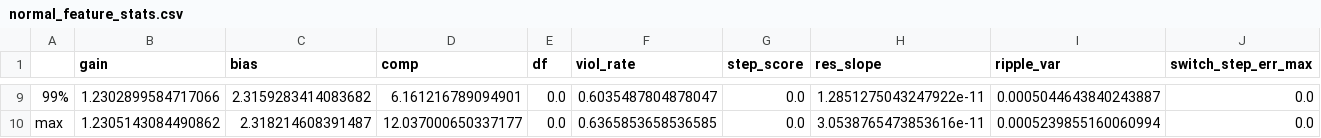
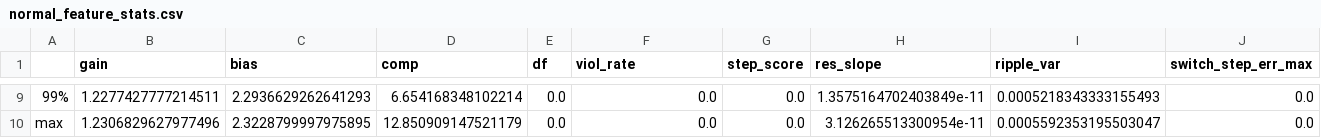
Before and after one commit to 1217265165/FMFD_python, a CSV file: Output/normal_feature_stats.csv, drawn as a sheet; only a part is shown, gaps mark what is left out; the diff covers the shown part only; the diff names each change by its address in the sheet, - before the commit and + after, or states it on an @@ line.

```diff
--- a/Output/normal_feature_stats.csv
+++ b/Output/normal_feature_stats.csv
-B9 (gain): 1.2302899584717066
+B9 (gain): 1.2277427777214511
-C9 (bias): 2.3159283414083682
+C9 (bias): 2.2936629262641293
-D9 (comp): 6.161216789094901
+D9 (comp): 6.654168348102214
-F9 (viol_rate): 0.6035487804878047
+F9 (viol_rate): 0.0
-H9 (res_slope): 1.2851275043247922e-11
+H9 (res_slope): 1.3575164702403849e-11
-I9 (ripple_var): 0.0005044643840243887
+I9 (ripple_var): 0.0005218343333155493
-B10 (gain): 1.2305143084490862
+B10 (gain): 1.2306829627977496
-C10 (bias): 2.318214608391487
+C10 (bias): 2.3228799997975895
-D10 (comp): 12.037000650337177
+D10 (comp): 12.850909147521179
-F10 (viol_rate): 0.6365853658536585
+F10 (viol_rate): 0.0
-H10 (res_slope): 3.0538765473853616e-11
+H10 (res_slope): 3.126265513300954e-11
-I10 (ripple_var): 0.0005239855160060994
+I10 (ripple_var): 0.0005592353195503047
```
Also changed, not shown: 32 edited cells elsewhere in this file, 6 other files.
